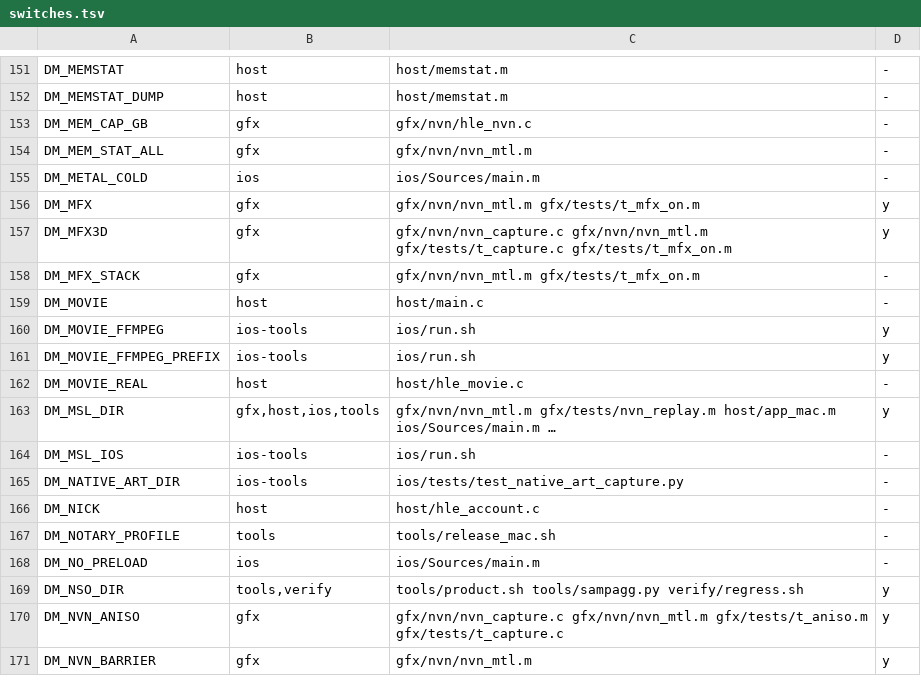
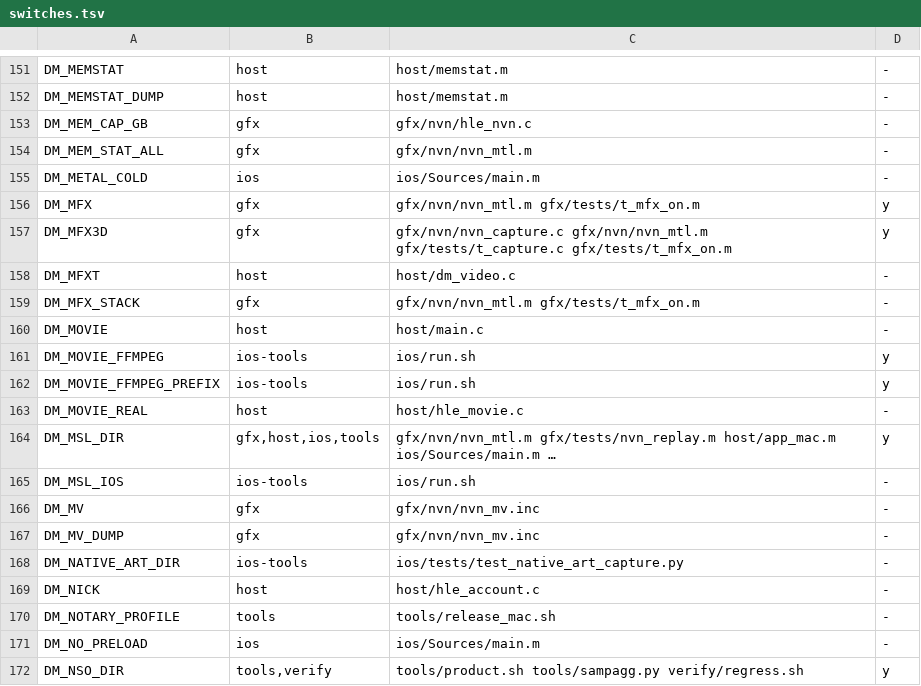
Before and after one commit to PowerBeef/d2r-metal, a TSV file: dm/switches.tsv, drawn as a sheet; only a part is shown, gaps mark what is left out; the shorter side is filled out with more unchanged rows; the diff names each change by its address in the sheet, - before the commit and + after, or states it on an @@ line.

```diff
--- a/dm/switches.tsv
+++ b/dm/switches.tsv
+row 158: DM_MFXT | host | host/dm_video.c | -
+row 166: DM_MV | gfx | gfx/nvn/nvn_mv.inc | -
+row 167: DM_MV_DUMP | gfx | gfx/nvn/nvn_mv.inc | -
```
Also changed, not shown: dm/i18n/ui_text.tsv, 21 other files.
